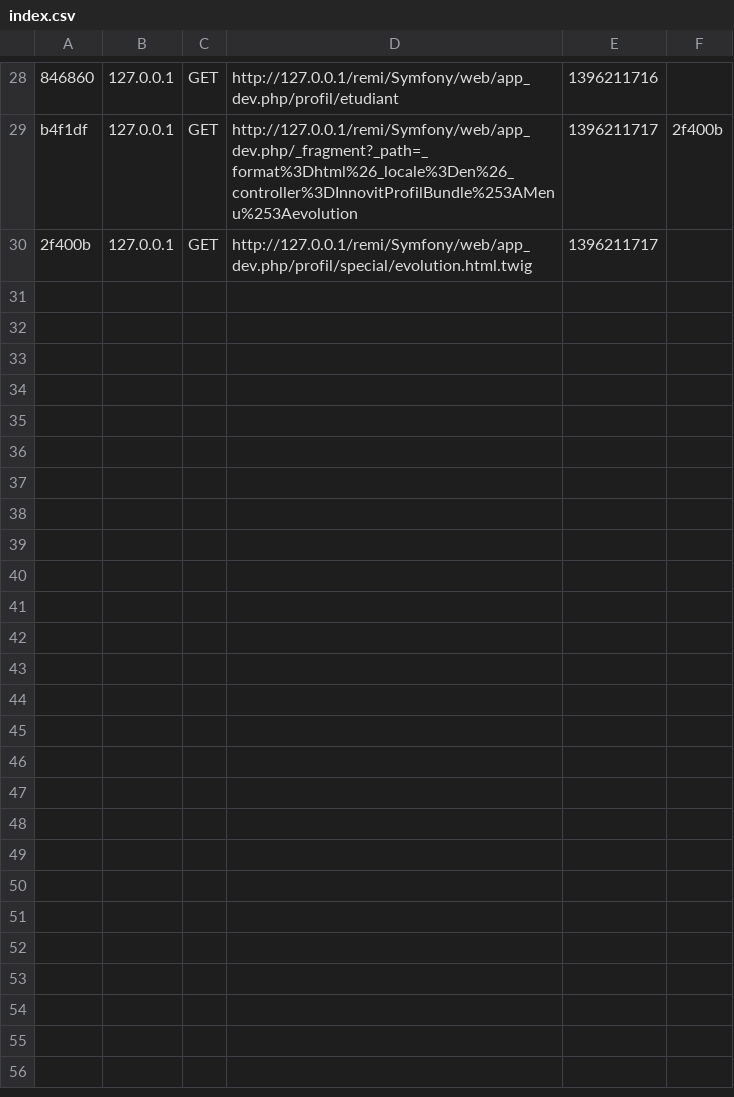
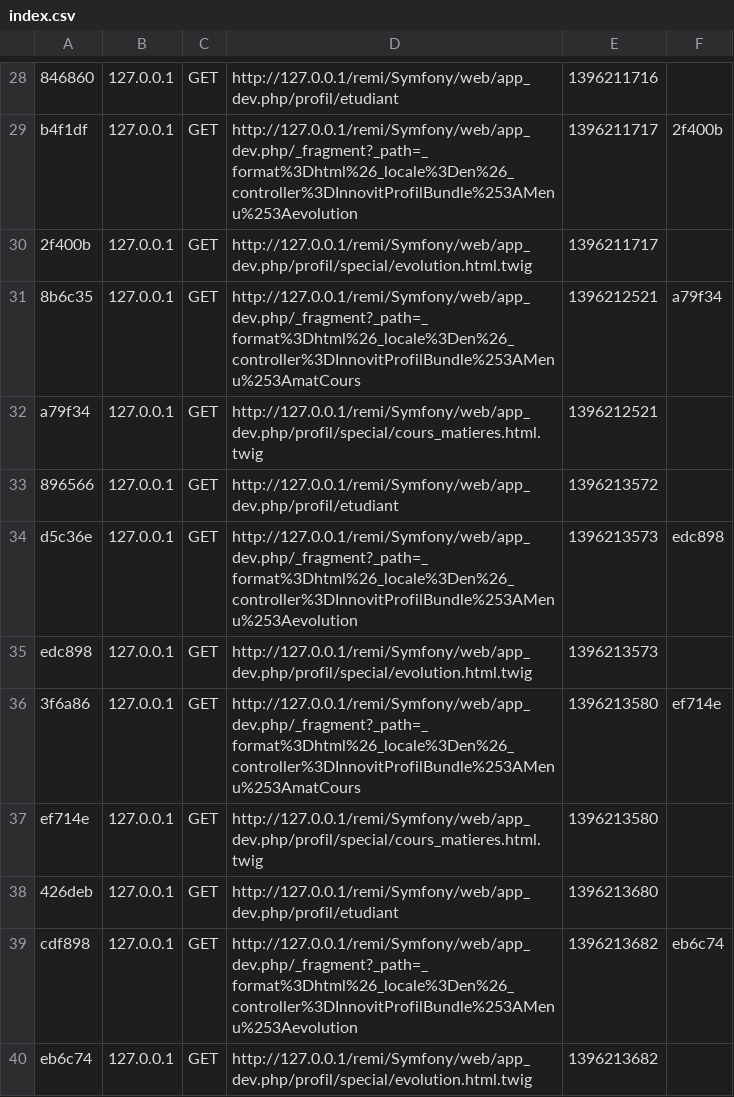
Before and after one commit to alakhame/remi, a CSV file: Symfony/app/cache/dev/profiler/index.csv, drawn as a sheet; only a part is shown, gaps mark what is left out.

Commit message:
update du lien de "load" pour charger les cours // khadim

```diff
--- a/Symfony/app/cache/dev/profiler/index.csv
+++ b/Symfony/app/cache/dev/profiler/index.csv
@@ -30 +30,11 @@ b4f1df,127.0.0.1,GET,http://127.0.0.1/remi/Symfony/web/app_dev.php/_fragment?_pa
 2f400b,127.0.0.1,GET,http://127.0.0.1/remi/Symfony/web/app_dev.php/profil/special/evolution.html.twig,1396211717,
+8b6c35,127.0.0.1,GET,http://127.0.0.1/remi/Symfony/web/app_dev.php/_fragment?_path=_format%3Dhtml%26_locale%3Den%26_controller%3DInnovitProfilBundle%253AMenu%253AmatCours,1396212521,a79f34
+a79f34,127.0.0.1,GET,http://127.0.0.1/remi/Symfony/web/app_dev.php/profil/special/cours_matieres.html.twig,1396212521,
+896566,127.0.0.1,GET,http://127.0.0.1/remi/Symfony/web/app_dev.php/profil/etudiant,1396213572,
+d5c36e,127.0.0.1,GET,http://127.0.0.1/remi/Symfony/web/app_dev.php/_fragment?_path=_format%3Dhtml%26_locale%3Den%26_controller%3DInnovitProfilBundle%253AMenu%253Aevolution,1396213573,edc898
+edc898,127.0.0.1,GET,http://127.0.0.1/remi/Symfony/web/app_dev.php/profil/special/evolution.html.twig,1396213573,
+3f6a86,127.0.0.1,GET,http://127.0.0.1/remi/Symfony/web/app_dev.php/_fragment?_path=_format%3Dhtml%26_locale%3Den%26_controller%3DInnovitProfilBundle%253AMenu%253AmatCours,1396213580,ef714e
+ef714e,127.0.0.1,GET,http://127.0.0.1/remi/Symfony/web/app_dev.php/profil/special/cours_matieres.html.twig,1396213580,
+426deb,127.0.0.1,GET,http://127.0.0.1/remi/Symfony/web/app_dev.php/profil/etudiant,1396213680,
+cdf898,127.0.0.1,GET,http://127.0.0.1/remi/Symfony/web/app_dev.php/_fragment?_path=_format%3Dhtml%26_locale%3Den%26_controller%3DInnovitProfilBundle%253AMenu%253Aevolution,1396213682,eb6c74
+eb6c74,127.0.0.1,GET,http://127.0.0.1/remi/Symfony/web/app_dev.php/profil/special/evolution.html.twig,1396213682,
```
Also changed, not shown: 15 other files.
